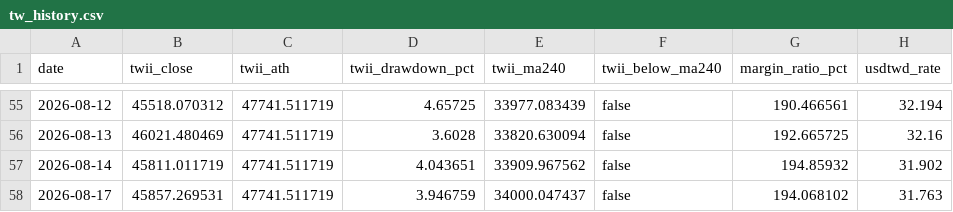
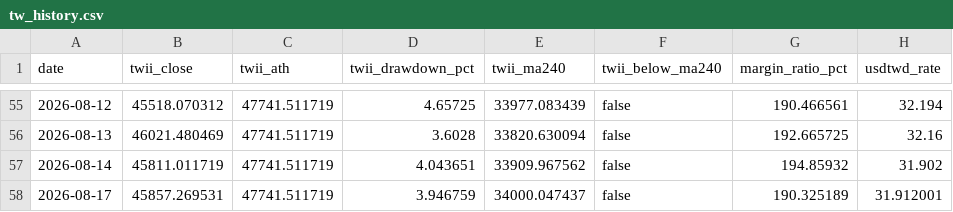
Before and after one commit to afk13e43/Stock_Notice, a CSV file: history/tw_history.csv, drawn as a sheet; only a part is shown, gaps mark what is left out.

```diff
--- a/history/tw_history.csv
+++ b/history/tw_history.csv
@@ -57,2 +57,2 @@ date,twii_close,twii_ath,twii_drawdown_pct,twii_ma240,twii_below_ma240,margin_ra
 2026-08-14,45811.011719,47741.511719,4.043651,33909.967562,false,194.85932,31.902
-2026-08-17,45857.269531,47741.511719,3.946759,34000.047437,false,194.068102,31.763
+2026-08-17,45857.269531,47741.511719,3.946759,34000.047437,false,190.325189,31.912001
```
